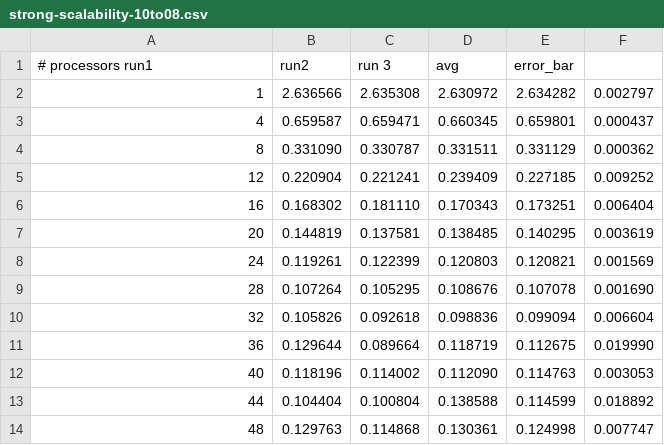
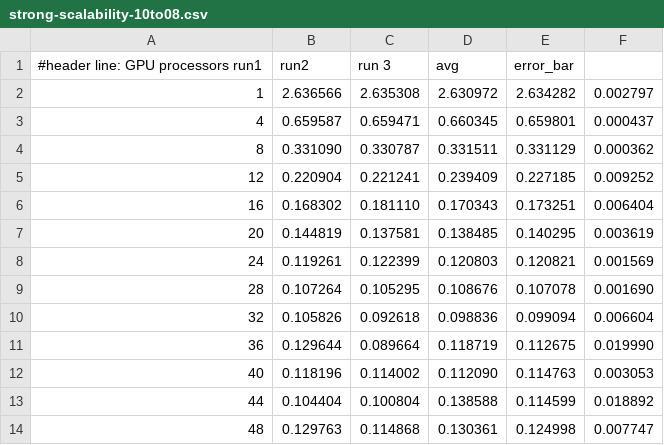
Before and after one commit to mattiamencagli/Foundations_of_HPC_2020, a CSV file: Assignement1/code/strong-scalability-10to08.csv, drawn as a sheet.

Commit message:
data organization

```diff
--- a/Assignement1/code/strong-scalability-10to08.csv
+++ b/Assignement1/code/strong-scalability-10to08.csv
@@ -1,2 +1,2 @@
-# processors run1,run2,run 3,avg,error_bar
+#header line: GPU processors run1,run2,run 3,avg,error_bar
  1, 2.636566, 2.635308, 2.630972, 2.634282, 0.002797
```
Also changed, not shown: Assignement1/code/strong-scalability-10to09.csv, Assignement1/code/strong-scalability-10to10.csv, 15 other files.
